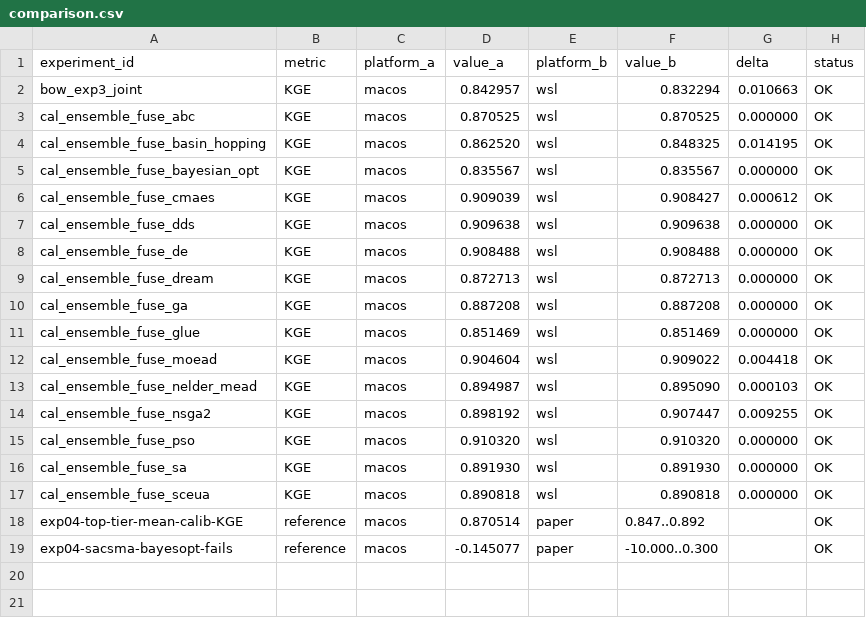
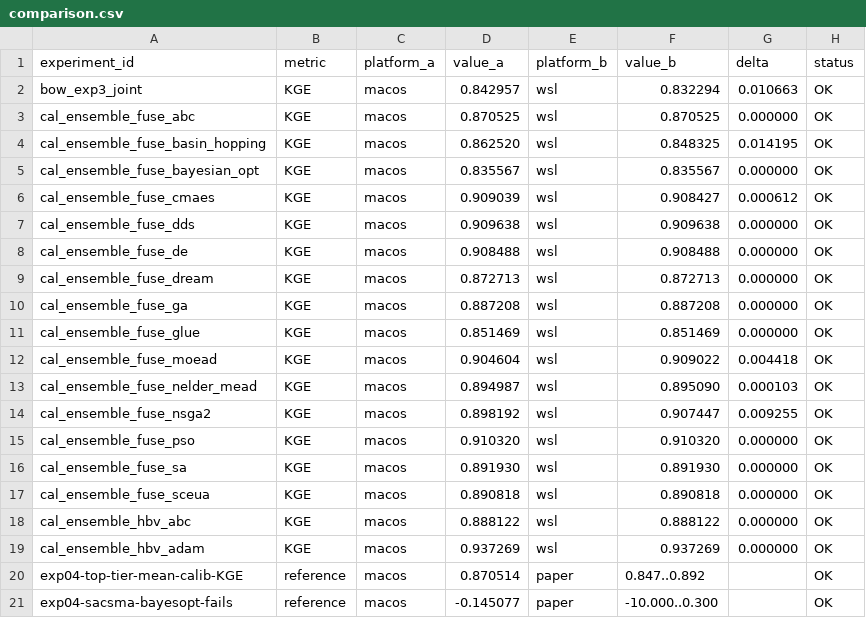
Before and after one commit to DarriEy/SYMFLUENCE, a CSV file: examples/paper_case_studies/repro_status/comparison.csv, drawn as a sheet.

```diff
--- a/examples/paper_case_studies/repro_status/comparison.csv
+++ b/examples/paper_case_studies/repro_status/comparison.csv
@@ -17,2 +17,4 @@ cal_ensemble_fuse_sa,KGE,macos,0.891930,wsl,0.891930,0.000000,OK
 cal_ensemble_fuse_sceua,KGE,macos,0.890818,wsl,0.890818,0.000000,OK
+cal_ensemble_hbv_abc,KGE,macos,0.888122,wsl,0.888122,0.000000,OK
+cal_ensemble_hbv_adam,KGE,macos,0.937269,wsl,0.937269,0.000000,OK
 exp04-top-tier-mean-calib-KGE,reference,macos,0.870514,paper,0.847..0.892,,OK
```
Also changed, not shown: examples/paper_case_studies/repro_status/metrics_wsl.csv.
